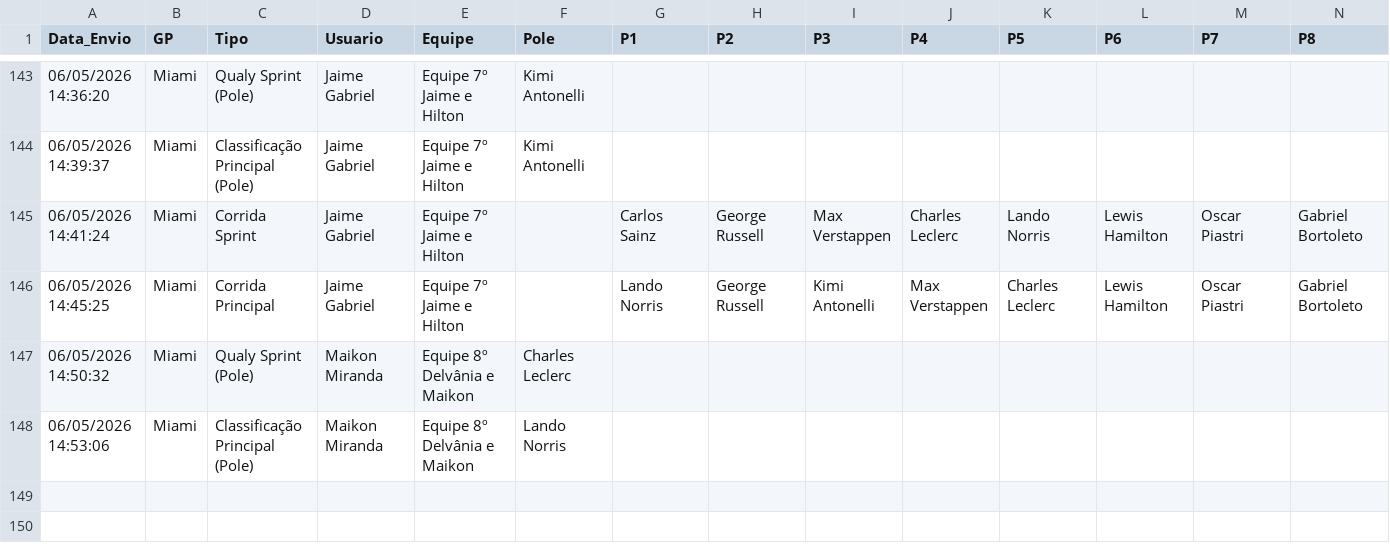
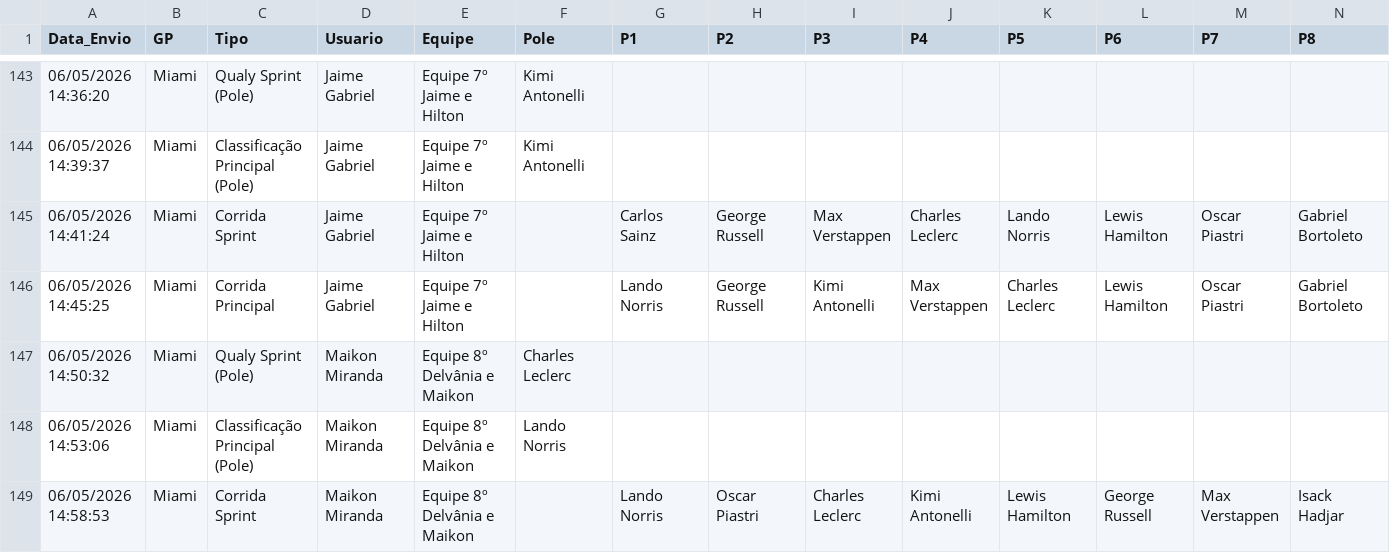
Before and after one commit to Brands14/bolao-f1-2026, a CSV file: palpites_permanentes_2026.csv, drawn as a sheet; only a part is shown, gaps mark what is left out; rows hold the shown columns only; the diff names each change by its address in the sheet, - before the commit and + after, or states it on an @@ line.

Commit message:
Novo palpite: Maikon Miranda

```diff
--- a/palpites_permanentes_2026.csv
+++ b/palpites_permanentes_2026.csv
+row 149: 06/05/2026 14:58:53 | Miami | Corrida Sprint | Maikon Miranda | Equipe 8º Delvânia e Maikon |  | Lando Norris | Oscar Piastri | Charles Leclerc | Kimi Antonelli | Lewis Hamilton | George Russell | Max Verstappen | Isack Hadjar
```
